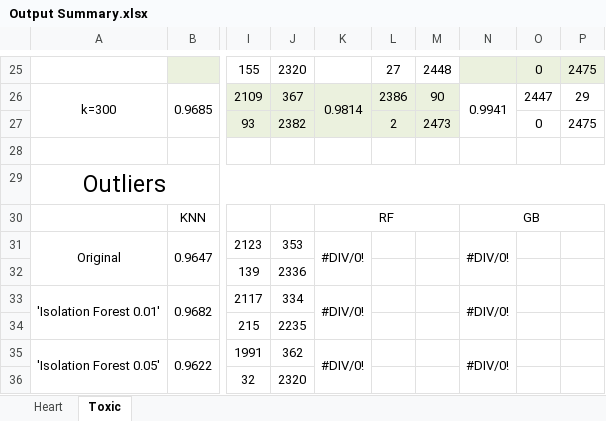
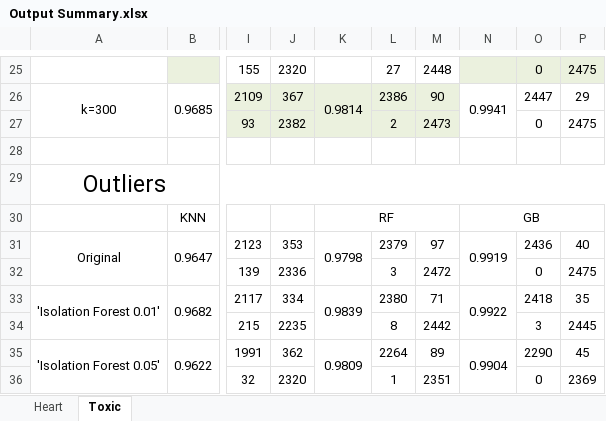
Before and after one commit to joaofbravo/CD_G20, an Excel workbook: Output Summary.xlsx, sheet Toxic, drawn as a sheet; only a part is shown, gaps mark what is left out; values as stored, in another font and other column widths than the file's, no borders; the diff covers the shown part only; the diff names each change by its address in the sheet, - before the commit and + after, or states it on an @@ line.

```diff
--- a/Output Summary.xlsx (sheet Toxic)
+++ b/Output Summary.xlsx (sheet Toxic)
-K31: #DIV/0!
+K31: 0.9798
-L31: (empty)
+L31: 2379
-M31: (empty)
+M31: 97
-N31: #DIV/0!
+N31: 0.9919
-O31: (empty)
+O31: 2436
-P31: (empty)
+P31: 40
-L32: (empty)
+L32: 3
-M32: (empty)
+M32: 2472
-O32: (empty)
+O32: 0
-P32: (empty)
+P32: 2475
-K33: #DIV/0!
+K33: 0.9839
-L33: (empty)
+L33: 2380
-M33: (empty)
+M33: 71
-N33: #DIV/0!
+N33: 0.9922
-O33: (empty)
+O33: 2418
-P33: (empty)
+P33: 35
-L34: (empty)
+L34: 8
-M34: (empty)
+M34: 2442
-O34: (empty)
+O34: 3
-P34: (empty)
+P34: 2445
-K35: #DIV/0!
+K35: 0.9809
-L35: (empty)
+L35: 2264
-M35: (empty)
+M35: 89
-N35: #DIV/0!
+N35: 0.9904
-O35: (empty)
+O35: 2290
-P35: (empty)
+P35: 45
-L36: (empty)
+L36: 1
-M36: (empty)
+M36: 2351
-O36: (empty)
+O36: 0
-P36: (empty)
+P36: 2369
```
Also changed, not shown: 45 edited cells elsewhere in this sheet, 2 other files.
